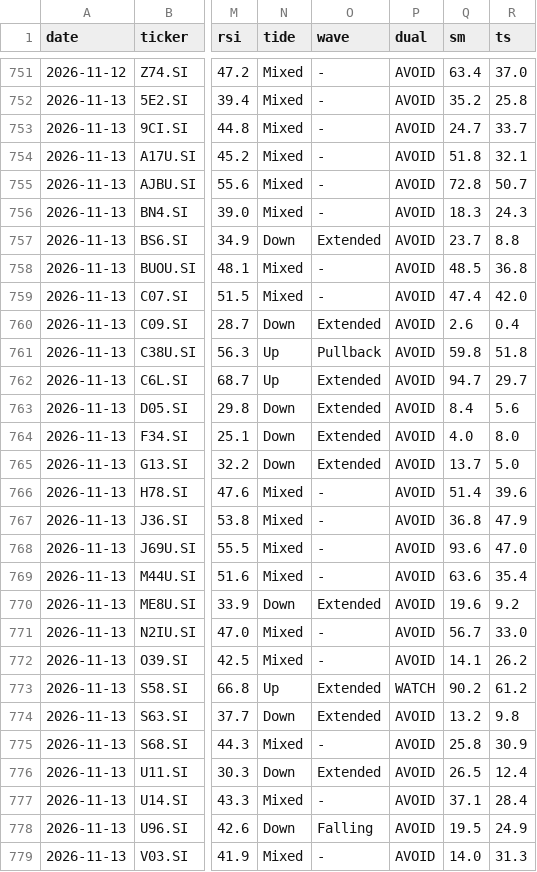
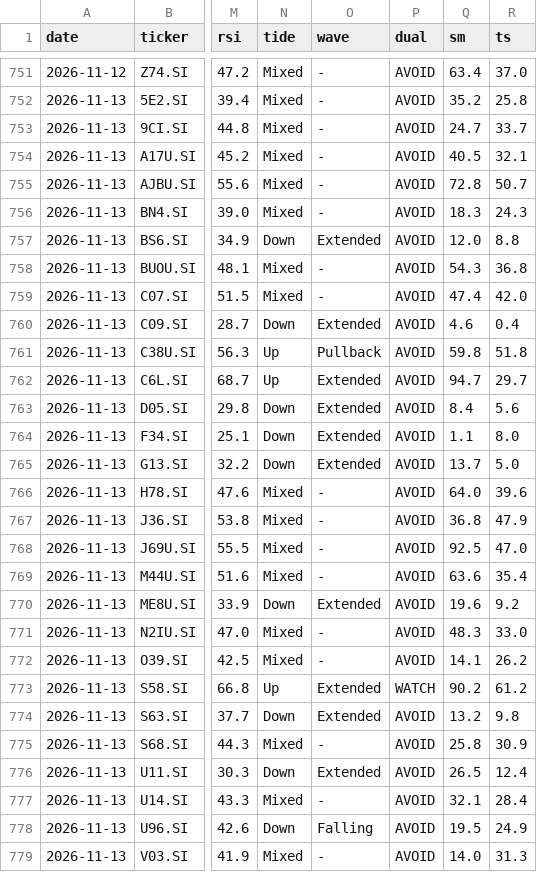
Before and after one commit to LSCAI-dev/Triple-Screen, a CSV file: docs/data/signals_log.csv, drawn as a sheet; only a part is shown, gaps mark what is left out; the diff names each change by its address in the sheet, - before the commit and + after, or states it on an @@ line.

```diff
--- a/docs/data/signals_log.csv
+++ b/docs/data/signals_log.csv
-Q754 (sm): 51.8
+Q754 (sm): 40.5
-Q757 (sm): 23.7
+Q757 (sm): 12.0
-Q758 (sm): 48.5
+Q758 (sm): 54.3
-Q760 (sm): 2.6
+Q760 (sm): 4.6
-Q764 (sm): 4.0
+Q764 (sm): 1.1
-Q766 (sm): 51.4
+Q766 (sm): 64.0
-Q768 (sm): 93.6
+Q768 (sm): 92.5
-Q771 (sm): 56.7
+Q771 (sm): 48.3
-Q777 (sm): 37.1
+Q777 (sm): 32.1
```
Also changed, not shown: 35 other files.
